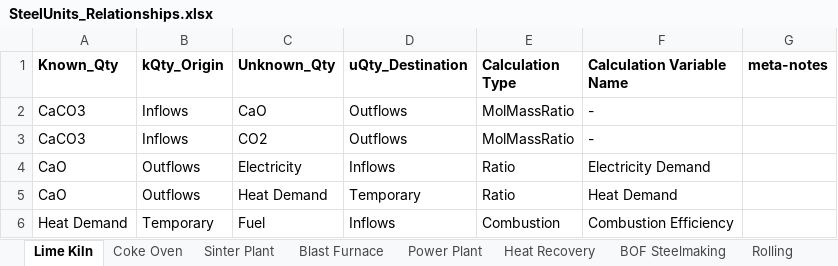
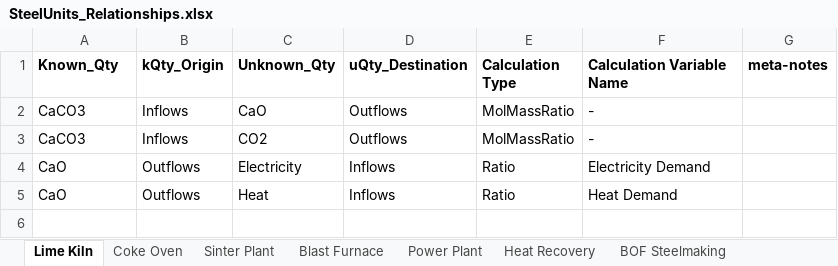
Before and after one commit to concoctions/BlackBlox, an Excel workbook: data/steel/SteelUnits_Relationships.xlsx, sheet Lime Kiln, drawn as a sheet; values as stored, in another font and other column widths than the file's, no borders; the diff names each change by its address in the sheet, - before the commit and + after, or states it on an @@ line.

```diff
--- a/data/steel/SteelUnits_Relationships.xlsx (sheet Lime Kiln)
+++ b/data/steel/SteelUnits_Relationships.xlsx (sheet Lime Kiln)
-C5 (Unknown_Qty): Heat Demand
+C5 (Unknown_Qty): Heat
-D5 (uQty_Destination): Temporary
+D5 (uQty_Destination): Inflows
-row 6: Heat Demand | Temporary | Fuel | Inflows | Combustion | Combustion Efficiency
```
Also changed, not shown: sheet BOF Steelmaking, sheet Forming, sheet Air Seperation, other sheet tabs.
